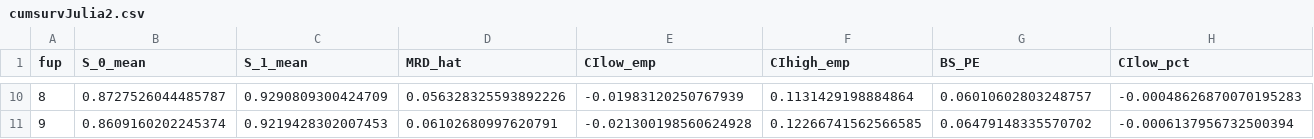
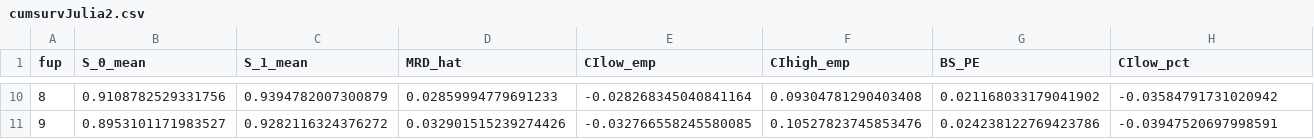
Before and after one commit to flo1met/thesis_TTE, a CSV file: out/Sim1/cumsurvJulia2.csv, drawn as a sheet; only a part is shown, gaps mark what is left out; the diff covers the shown part only; the diff names each change by its address in the sheet, - before the commit and + after, or states it on an @@ line.

```diff
--- a/out/Sim1/cumsurvJulia2.csv
+++ b/out/Sim1/cumsurvJulia2.csv
-B10 (S_0_mean): 0.8727526044485787
+B10 (S_0_mean): 0.9108782529331756
-C10 (S_1_mean): 0.9290809300424709
+C10 (S_1_mean): 0.9394782007300879
-D10 (MRD_hat): 0.056328325593892226
+D10 (MRD_hat): 0.02859994779691233
-E10 (CIlow_emp): -0.01983120250767939
+E10 (CIlow_emp): -0.028268345040841164
-F10 (CIhigh_emp): 0.1131429198884864
+F10 (CIhigh_emp): 0.09304781290403408
-G10 (BS_PE): 0.06010602803248757
+G10 (BS_PE): 0.021168033179041902
-H10 (CIlow_pct): -0.00048626870070195283
+H10 (CIlow_pct): -0.03584791731020942
-B11 (S_0_mean): 0.8609160202245374
+B11 (S_0_mean): 0.8953101171983527
-C11 (S_1_mean): 0.9219428302007453
+C11 (S_1_mean): 0.9282116324376272
-D11 (MRD_hat): 0.06102680997620791
+D11 (MRD_hat): 0.032901515239274426
-E11 (CIlow_emp): -0.021300198560624928
+E11 (CIlow_emp): -0.032766558245580085
-F11 (CIhigh_emp): 0.12266741562566585
+F11 (CIhigh_emp): 0.10527823745853476
-G11 (BS_PE): 0.06479148335570702
+G11 (BS_PE): 0.024238122769423786
-H11 (CIlow_pct): -0.0006137956732500394
+H11 (CIlow_pct): -0.03947520697998591
```
Also changed, not shown: 66 edited cells elsewhere in this file, out/Sim1/cumsurvJulia1.csv, out/Sim1/cumsurvJulia3.csv, 40 other files.
